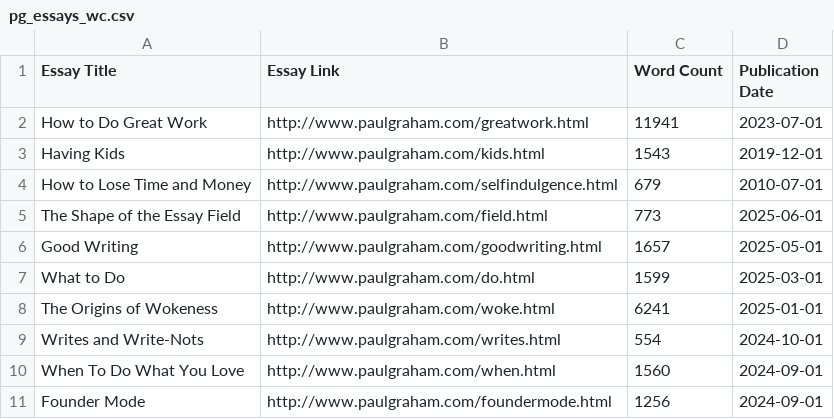
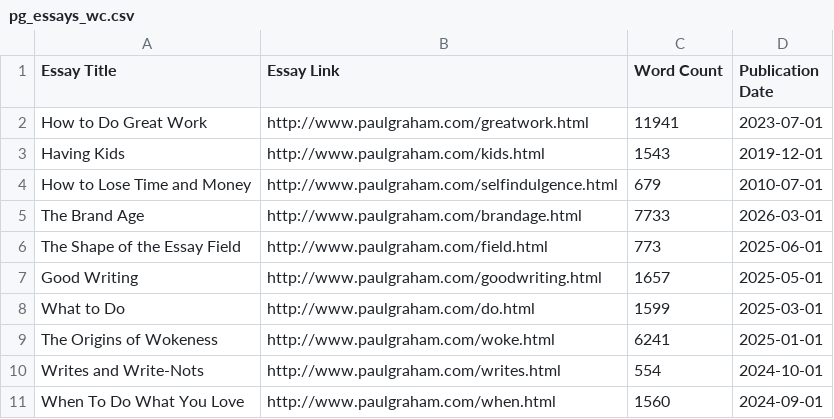
Before and after one commit to DavidBellamy/pg_essays, a CSV file: pg_essays_wc.csv, drawn as a sheet; only a part is shown; the shorter side is filled out with more unchanged rows.

```diff
--- a/pg_essays_wc.csv
+++ b/pg_essays_wc.csv
@@ -4,2 +4,3 @@ Having Kids,http://www.paulgraham.com/kids.html,1543,2019-12-01
 How to Lose Time and Money,http://www.paulgraham.com/selfindulgence.html,679,2010-07-01
+The Brand Age,http://www.paulgraham.com/brandage.html,7733,2026-03-01
 The Shape of the Essay Field,http://www.paulgraham.com/field.html,773,2025-06-01
```
Also changed, not shown: 7 other files.
